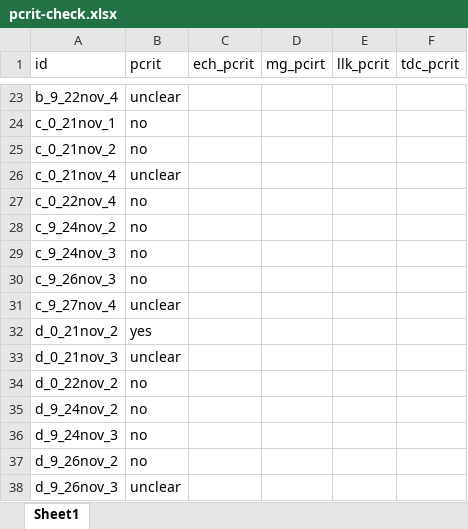
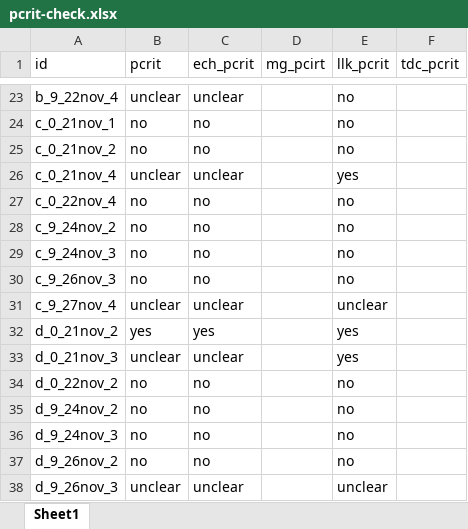
Before and after one commit to JakeMartinResearch/gmac-mo2-24, an Excel workbook: input-data/pcrit-check.xlsx, sheet Sheet1, drawn as a sheet; only a part is shown, gaps mark what is left out; values as stored, in another font and other column widths than the file's, no borders; the diff covers the shown part only; the diff names each change by its address in the sheet, - before the commit and + after, or states it on an @@ line.

```diff
--- a/input-data/pcrit-check.xlsx (sheet Sheet1)
+++ b/input-data/pcrit-check.xlsx (sheet Sheet1)
-C23 (ech_pcrit): (empty)
+C23 (ech_pcrit): unclear
-E23:E25 (llk_pcrit): (empty)
+E23:E25 (llk_pcrit): no
-C24:C25 (ech_pcrit): (empty)
+C24:C25 (ech_pcrit): no
-C26 (ech_pcrit): (empty)
+C26 (ech_pcrit): unclear
-E26 (llk_pcrit): (empty)
+E26 (llk_pcrit): yes
-C27:C30 (ech_pcrit): (empty)
+C27:C30 (ech_pcrit): no
-E27:E30 (llk_pcrit): (empty)
+E27:E30 (llk_pcrit): no
-C31 (ech_pcrit): (empty)
+C31 (ech_pcrit): unclear
-E31 (llk_pcrit): (empty)
+E31 (llk_pcrit): unclear
-C32 (ech_pcrit): (empty)
+C32 (ech_pcrit): yes
-E32:E33 (llk_pcrit): (empty)
+E32:E33 (llk_pcrit): yes
-C33 (ech_pcrit): (empty)
+C33 (ech_pcrit): unclear
-C34:C37 (ech_pcrit): (empty)
+C34:C37 (ech_pcrit): no
-E34:E37 (llk_pcrit): (empty)
+E34:E37 (llk_pcrit): no
-C38 (ech_pcrit): (empty)
+C38 (ech_pcrit): unclear
-E38 (llk_pcrit): (empty)
+E38 (llk_pcrit): unclear
```
Also changed, not shown: 42 edited cells elsewhere in this sheet, 1 other file.
